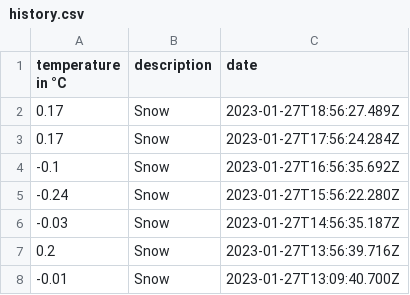
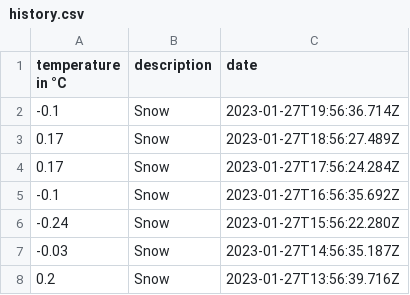
Before and after one commit to 102/belgrade-weather, a CSV file: history.csv, drawn as a sheet; only a part is shown; the shorter side is filled out with more unchanged rows.

Commit message:
Flat: latest data (2023-01-27T19:56:36.871Z) {   "date": "2023-01-27T19:56:36.871Z",   "files": [     {       "name": "history.csv",       "deltaBytes": 36,       "source": "https://api.openweathermap.org/data/2.5/weather?lat=44.81&lon=20.46&units=metric&appid=***"     },     {       "name": "weather.json",       "deltaBytes": 1,       "source": "https://api.openweathermap.org/data/2.5/weather?lat=44.81&lon=20.46&units=metric&appid=***"     }   ] }

```diff
--- a/history.csv
+++ b/history.csv
@@ -1,2 +1,3 @@
 temperature in °C,description,date
+-0.1,Snow,2023-01-27T19:56:36.714Z
 0.17,Snow,2023-01-27T18:56:27.489Z
```
Also changed, not shown: 1 other file.
